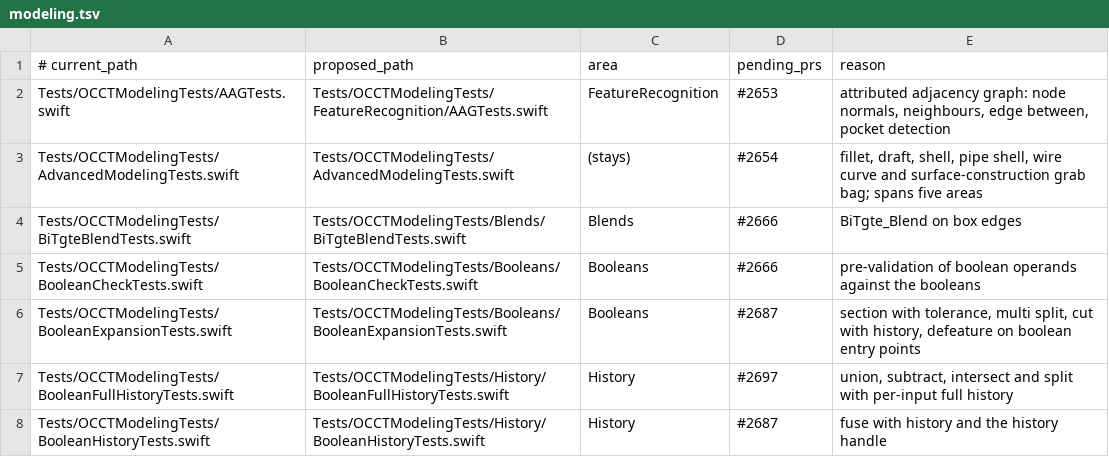
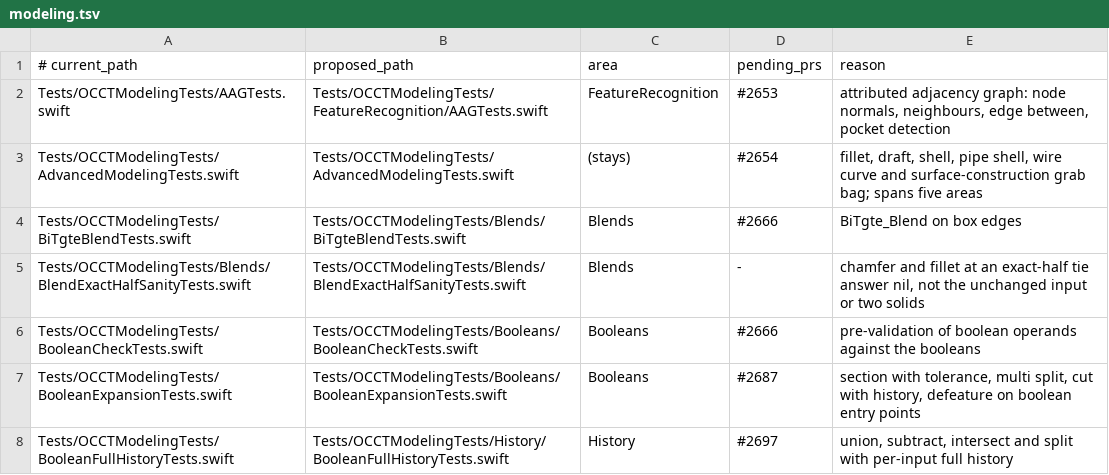
Before and after one commit to SecondMouseAU/OCCTSwift, a TSV file: Scripts/test-areas/modeling.tsv, drawn as a sheet; only a part is shown; the shorter side is filled out with more unchanged rows; the diff names each change by its address in the sheet, - before the commit and + after, or states it on an @@ line.

```diff
--- a/Scripts/test-areas/modeling.tsv
+++ b/Scripts/test-areas/modeling.tsv
+row 5: Tests/OCCTModelingTests/Blends/BlendExactHalfSanityTests.swift | Tests/OCCTModelingTests/Blends/BlendExactHalfSanityTests.swift | Blends | - | chamfer and fillet at an exact-half tie answer nil, not the unchanged input or two solids
```
